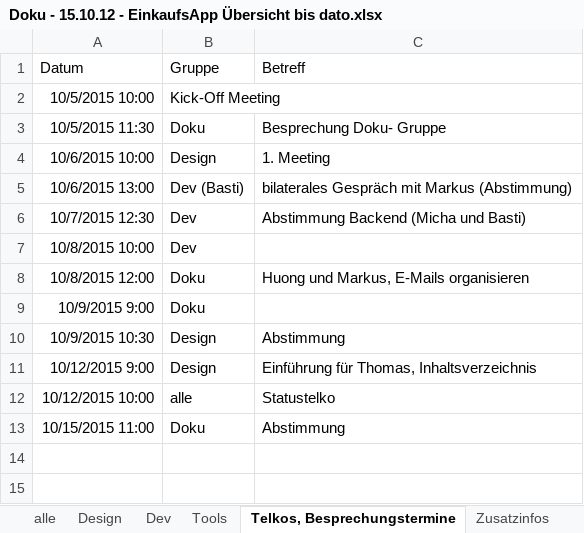
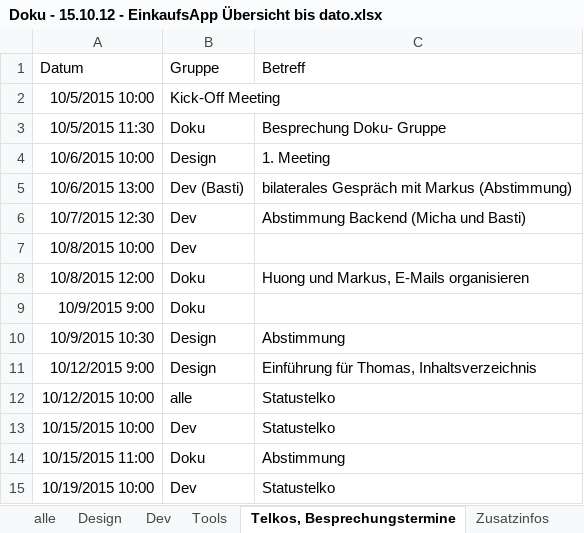
Before and after one commit to NoctivagusObitus/EinkaufsApp-Doku, an Excel workbook: Meetings/Doku/Doku - 15.10.12 - EinkaufsApp Übersicht bis dato.xlsx, sheet Telkos, Besprechungstermine, drawn as a sheet; values as stored, in another font and other column widths than the file's, no borders; the diff names each change by its address in the sheet, - before the commit and + after, or states it on an @@ line.

```diff
--- a/Meetings/Doku/Doku - 15.10.12 - EinkaufsApp Übersicht bis dato.xlsx (sheet Telkos, Besprechungstermine)
+++ b/Meetings/Doku/Doku - 15.10.12 - EinkaufsApp Übersicht bis dato.xlsx (sheet Telkos, Besprechungstermine)
+row 13: 10/15/2015 10:00 | Dev | Statustelko
+row 15: 10/19/2015 10:00 | Dev | Statustelko
```
Also changed, not shown: sheet alle, sheet Dev.
